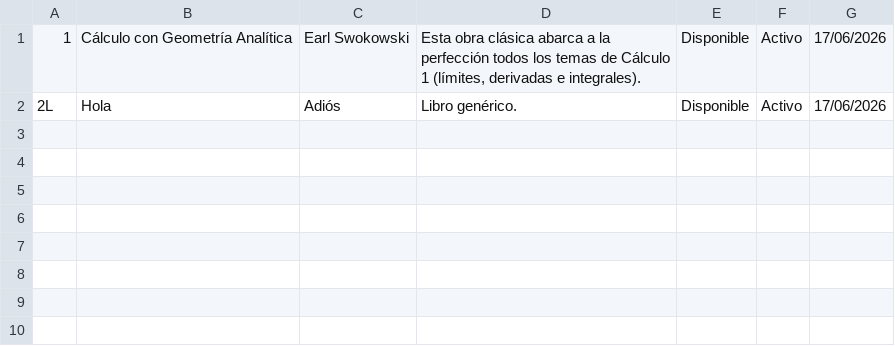
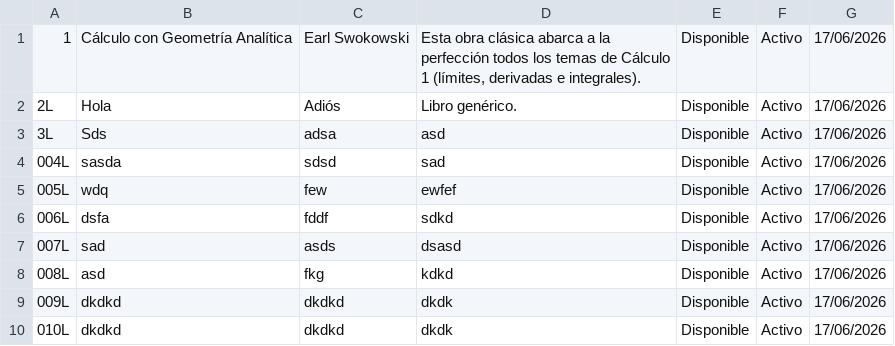
Before and after one commit to mbmar22/Gestion-Biblioteca-CNU0125, a CSV file: proyecto_final/archivos/libros.csv, drawn as a sheet; the diff names each change by its address in the sheet, - before the commit and + after, or states it on an @@ line.

Commit message:
Código Libro Listo

```diff
--- a/proyecto_final/archivos/libros.csv
+++ b/proyecto_final/archivos/libros.csv
+row 3: 3L | Sds | adsa | asd | Disponible | Activo | 17/06/2026
+row 4: 004L | sasda | sdsd | sad | Disponible | Activo | 17/06/2026
+row 5: 005L | wdq | few | ewfef | Disponible | Activo | 17/06/2026
+row 6: 006L | dsfa | fddf | sdkd | Disponible | Activo | 17/06/2026
+row 7: 007L | sad | asds | dsasd | Disponible | Activo | 17/06/2026
+row 8: 008L | asd | fkg | kdkd | Disponible | Activo | 17/06/2026
+row 9: 009L | dkdkd | dkdkd | dkdk | Disponible | Activo | 17/06/2026
+row 10: 010L | dkdkd | dkdkd | dkdk | Disponible | Activo | 17/06/2026
```
Also changed, not shown: 13 other files.
